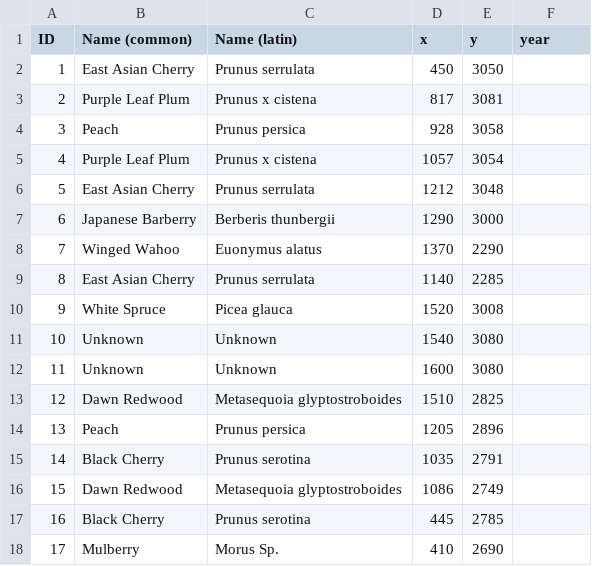
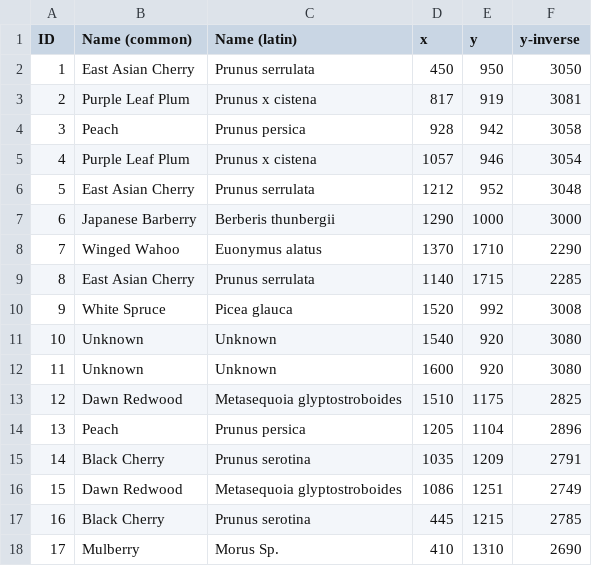
Before and after one commit to dluongo-17/MooreJacksonProject, a CSV file: MJTrees.csv, drawn as a sheet; only a part is shown; the diff covers the shown part only.

```diff
--- a/MJTrees.csv
+++ b/MJTrees.csv
@@ -1,18 +1,18 @@
-ID,Name (common),Name (latin),x,y,year
-1,East Asian Cherry,Prunus serrulata,450,3050,
-2,Purple Leaf Plum,Prunus x cistena,817,3081,
-3,Peach,Prunus persica,928,3058,
-4,Purple Leaf Plum,Prunus x cistena,1057,3054,
-5,East Asian Cherry,Prunus serrulata,1212,3048,
-6,Japanese Barberry,Berberis thunbergii,1290,3000,
-7,Winged Wahoo,Euonymus alatus,1370,2290,
-8,East Asian Cherry,Prunus serrulata,1140,2285,
-9,White Spruce,Picea glauca,1520,3008,
-10,Unknown,Unknown,1540,3080,
-11,Unknown,Unknown,1600,3080,
-12,Dawn Redwood,Metasequoia glyptostroboides,1510,2825,
-13,Peach,Prunus persica,1205,2896,
-14,Black Cherry,Prunus serotina,1035,2791,
-15,Dawn Redwood,Metasequoia glyptostroboides,1086,2749,
-16,Black Cherry,Prunus serotina,445,2785,
-17,Mulberry,Morus Sp.,410,2690,
+ID,Name (common),Name (latin),x,y,y-inverse
+1,East Asian Cherry,Prunus serrulata,450,950,3050
+2,Purple Leaf Plum,Prunus x cistena,817,919,3081
+3,Peach,Prunus persica,928,942,3058
+4,Purple Leaf Plum,Prunus x cistena,1057,946,3054
+5,East Asian Cherry,Prunus serrulata,1212,952,3048
+6,Japanese Barberry,Berberis thunbergii,1290,1000,3000
+7,Winged Wahoo,Euonymus alatus,1370,1710,2290
+8,East Asian Cherry,Prunus serrulata,1140,1715,2285
+9,White Spruce,Picea glauca,1520,992,3008
+10,Unknown,Unknown,1540,920,3080
+11,Unknown,Unknown,1600,920,3080
+12,Dawn Redwood,Metasequoia glyptostroboides,1510,1175,2825
+13,Peach,Prunus persica,1205,1104,2896
+14,Black Cherry,Prunus serotina,1035,1209,2791
+15,Dawn Redwood,Metasequoia glyptostroboides,1086,1251,2749
+16,Black Cherry,Prunus serotina,445,1215,2785
+17,Mulberry,Morus Sp.,410,1310,2690
```
Also changed, not shown: 86 edited cells elsewhere in this file.
